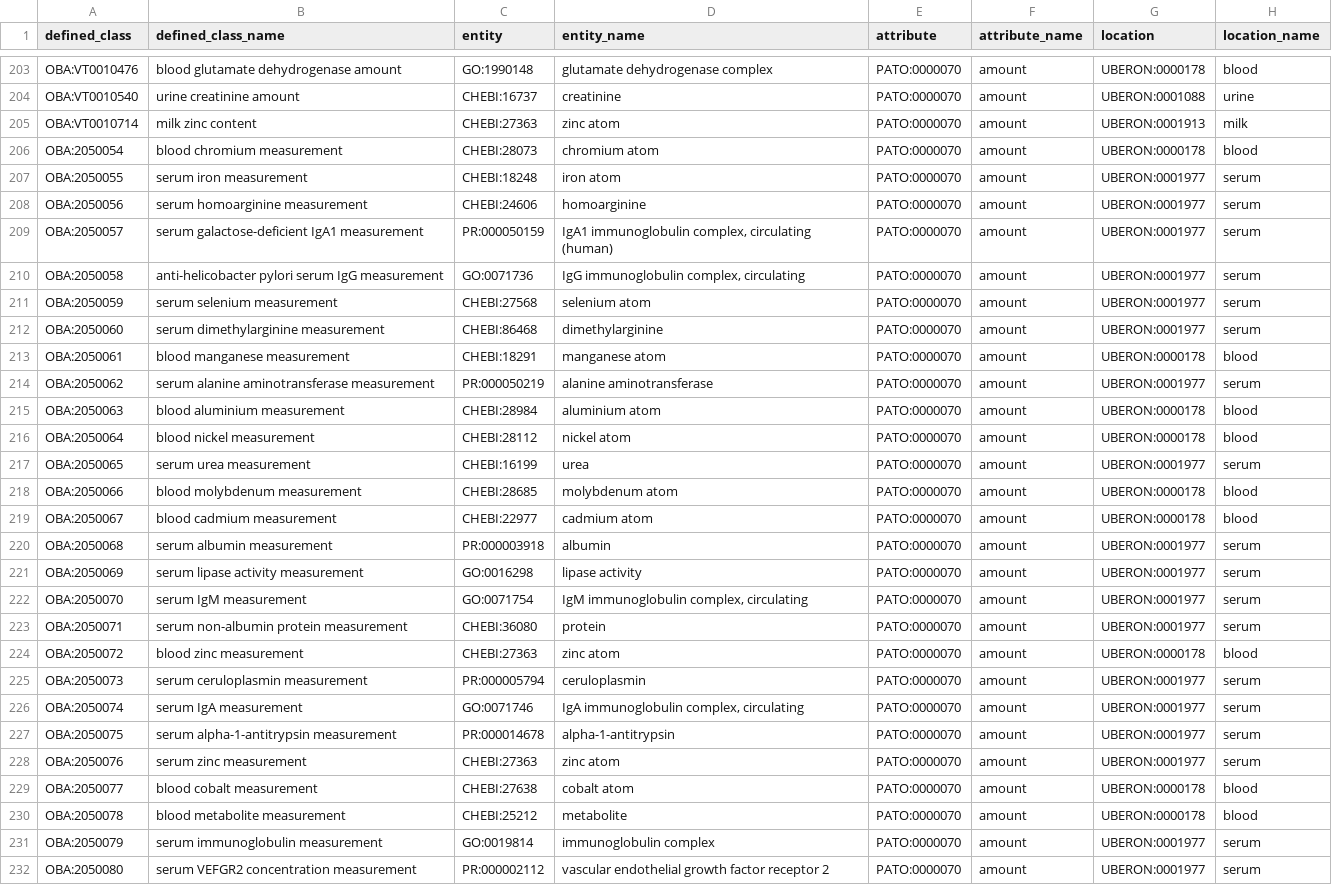
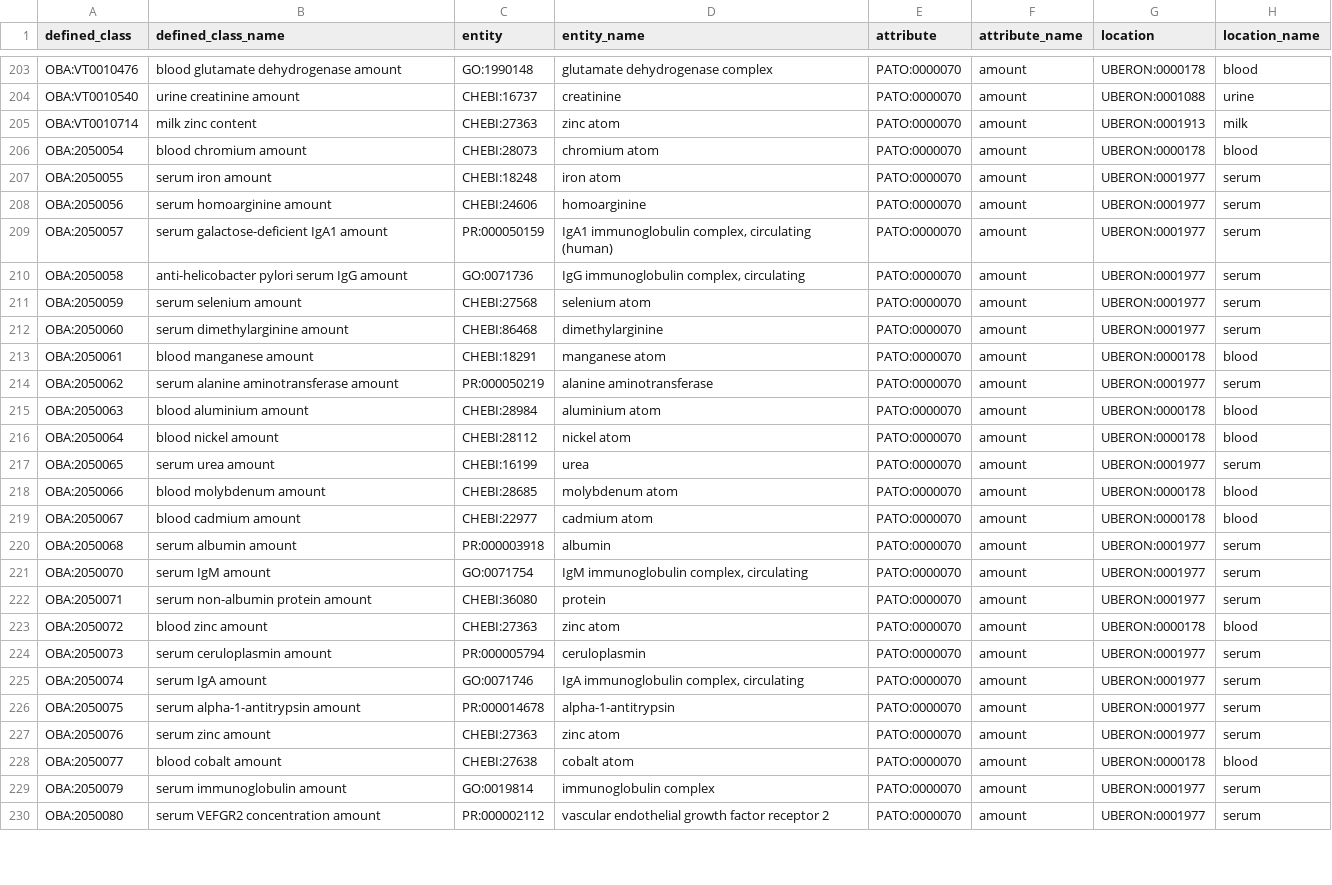
Before and after one commit to obophenotype/bio-attribute-ontology, a TSV file: src/patterns/data/default/entity_attribute_location.tsv, drawn as a sheet; only a part is shown, gaps mark what is left out; removed rows and columns are numbered as before the commit, all else as after; the diff covers the shown part only; the diff names each change by its address in the sheet, - before the commit and + after, or states it on an @@ line.

Commit message:
Changes all "measurement" terms to "amount"

```diff
--- a/src/patterns/data/default/entity_attribute_location.tsv
+++ b/src/patterns/data/default/entity_attribute_location.tsv
-B206 (defined_class_name): blood chromium measurement
+B206 (defined_class_name): blood chromium amount
-B207 (defined_class_name): serum iron measurement
+B207 (defined_class_name): serum iron amount
-B208 (defined_class_name): serum homoarginine measurement
+B208 (defined_class_name): serum homoarginine amount
-B209 (defined_class_name): serum galactose-deficient IgA1 measurement
+B209 (defined_class_name): serum galactose-deficient IgA1 amount
-B210 (defined_class_name): anti-helicobacter pylori serum IgG measurement
+B210 (defined_class_name): anti-helicobacter pylori serum IgG amount
-B211 (defined_class_name): serum selenium measurement
+B211 (defined_class_name): serum selenium amount
-B212 (defined_class_name): serum dimethylarginine measurement
+B212 (defined_class_name): serum dimethylarginine amount
-B213 (defined_class_name): blood manganese measurement
+B213 (defined_class_name): blood manganese amount
-B214 (defined_class_name): serum alanine aminotransferase measurement
+B214 (defined_class_name): serum alanine aminotransferase amount
-B215 (defined_class_name): blood aluminium measurement
+B215 (defined_class_name): blood aluminium amount
-B216 (defined_class_name): blood nickel measurement
+B216 (defined_class_name): blood nickel amount
-B217 (defined_class_name): serum urea measurement
+B217 (defined_class_name): serum urea amount
-B218 (defined_class_name): blood molybdenum measurement
+B218 (defined_class_name): blood molybdenum amount
-B219 (defined_class_name): blood cadmium measurement
+B219 (defined_class_name): blood cadmium amount
-B220 (defined_class_name): serum albumin measurement
+B220 (defined_class_name): serum albumin amount
-row 221: OBA:2050069 | serum lipase activity measurement | GO:0016298 | lipase activity | PATO:0000070 | amount | UBERON:0001977 | serum
-B221 (defined_class_name): serum IgM measurement
+B221 (defined_class_name): serum IgM amount
-B222 (defined_class_name): serum non-albumin protein measurement
+B222 (defined_class_name): serum non-albumin protein amount
-B223 (defined_class_name): blood zinc measurement
+B223 (defined_class_name): blood zinc amount
-B224 (defined_class_name): serum ceruloplasmin measurement
+B224 (defined_class_name): serum ceruloplasmin amount
-B225 (defined_class_name): serum IgA measurement
+B225 (defined_class_name): serum IgA amount
-B226 (defined_class_name): serum alpha-1-antitrypsin measurement
+B226 (defined_class_name): serum alpha-1-antitrypsin amount
-B227 (defined_class_name): serum zinc measurement
+B227 (defined_class_name): serum zinc amount
-B228 (defined_class_name): blood cobalt measurement
+B228 (defined_class_name): blood cobalt amount
-row 230: OBA:2050078 | blood metabolite measurement | CHEBI:25212 | metabolite | PATO:0000070 | amount | UBERON:0000178 | blood
-B229 (defined_class_name): serum immunoglobulin measurement
+B229 (defined_class_name): serum immunoglobulin amount
-B230 (defined_class_name): serum VEFGR2 concentration measurement
+B230 (defined_class_name): serum VEFGR2 concentration amount
```
Also changed, not shown: 1 removed row and 15 edited cells elsewhere in this file, src/patterns/data/default/chemical_role_attribute_location.tsv, src/patterns/data/default/process_attribute_location.tsv, 1 other file.
